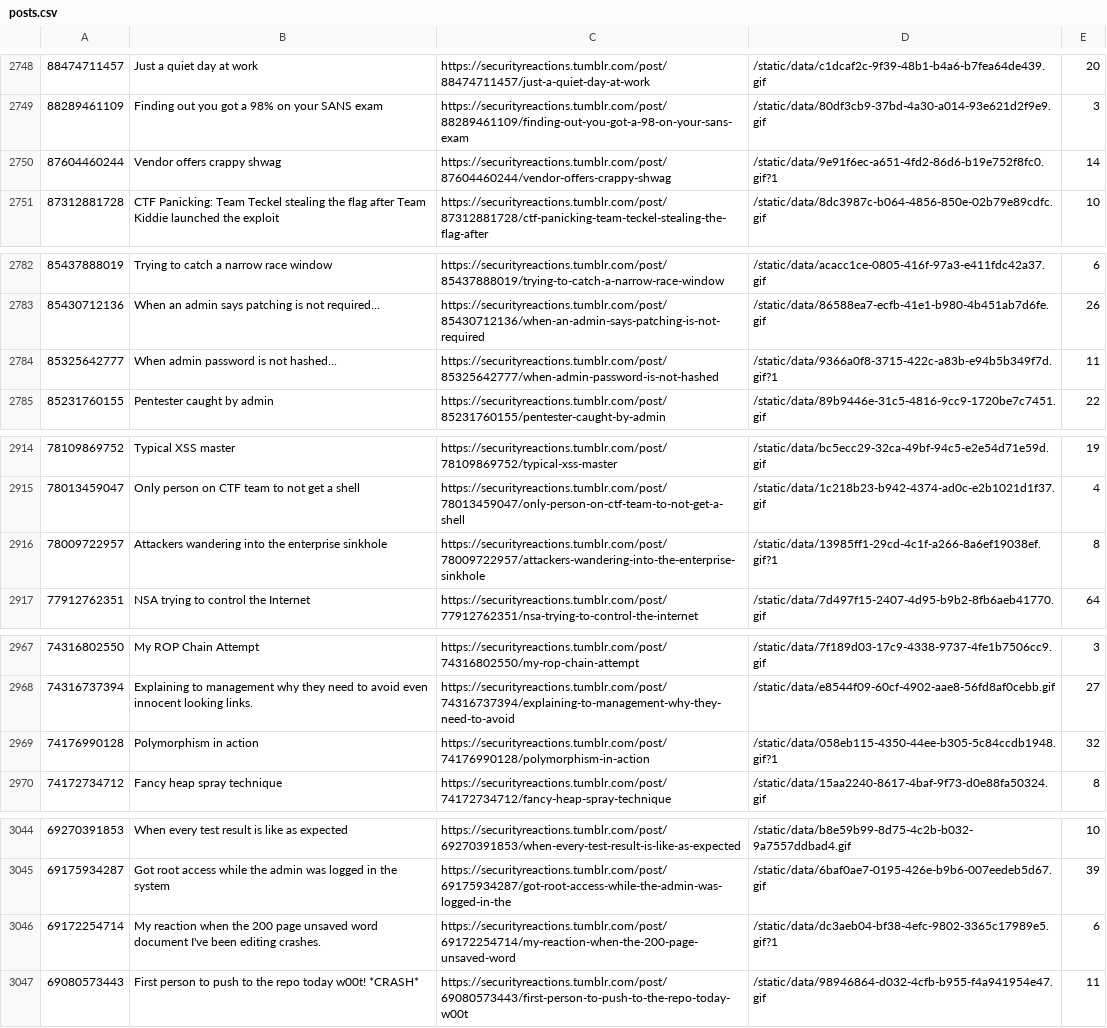
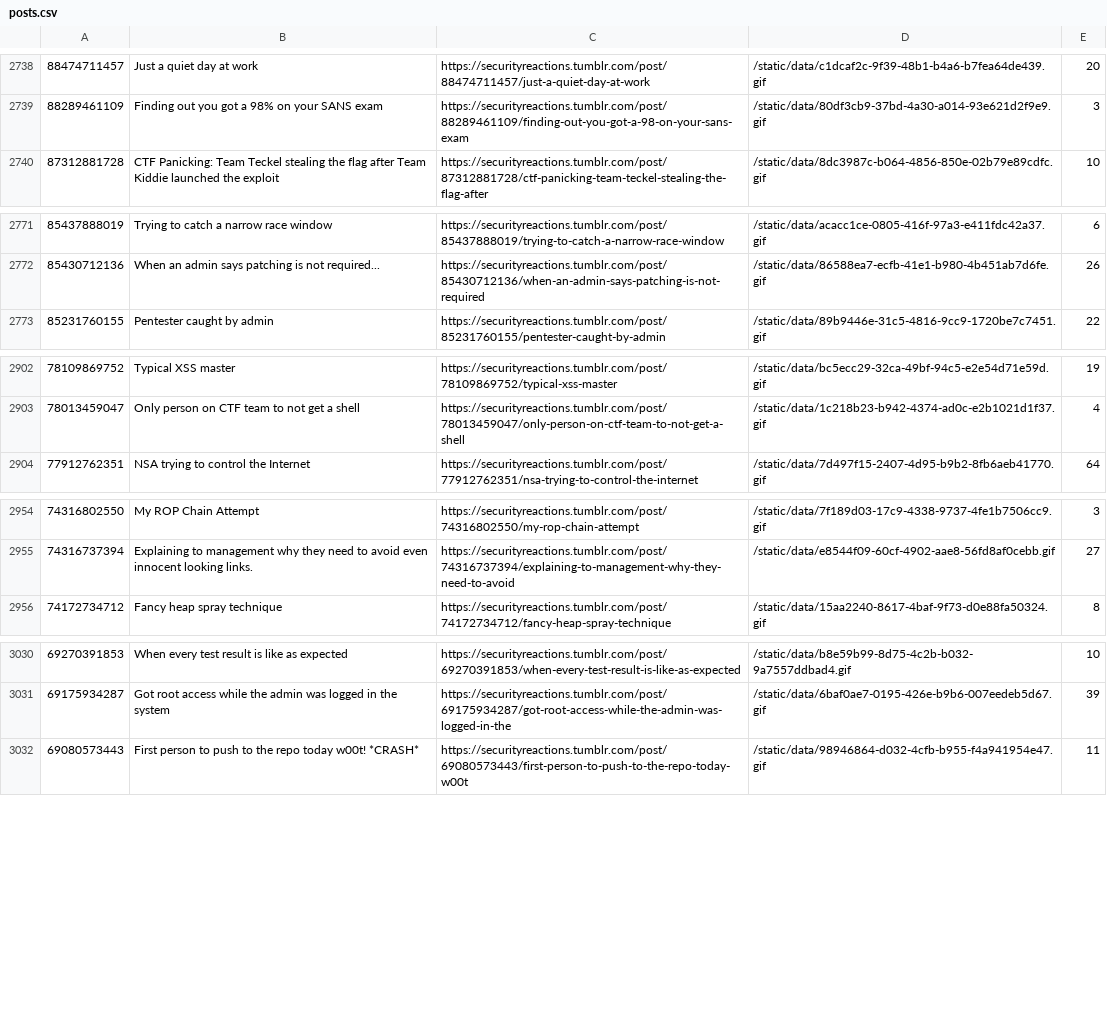
Before and after one commit to seanpm2001/reaction-pics, a CSV file: tumblr/data/posts.csv, drawn as a sheet; only a part is shown, gaps mark what is left out; the diff covers the shown part only; the diff names each change by its address in the sheet, - before the commit and + after, or states it on an @@ line.

```diff
--- a/tumblr/data/posts.csv
+++ b/tumblr/data/posts.csv
-row 2750: 87604460244 | Vendor offers crappy shwag | https://securityreactions.tumblr.com/post/87604460244/vendor-offers-crappy-shwag | /static/data/9e91f6ec-a651-4fd2-86d6-b19e752f8fc0.gif?1 | 14
-row 2784: 85325642777 | When admin password is not hashed... | https://securityreactions.tumblr.com/post/85325642777/when-admin-password-is-not-hashed | /static/data/9366a0f8-3715-422c-a83b-e94b5b349f7d.gif?1 | 11
-row 2916: 78009722957 | Attackers wandering into the enterprise sinkhole | https://securityreactions.tumblr.com/post/78009722957/attackers-wandering-into-the-enterprise-sinkhole | /static/data/13985ff1-29cd-4c1f-a266-8a6ef19038ef.gif?1 | 8
-row 2969: 74176990128 | Polymorphism in action | https://securityreactions.tumblr.com/post/74176990128/polymorphism-in-action | /static/data/058eb115-4350-44ee-b305-5c84ccdb1948.gif?1 | 32
-row 3046: 69172254714 | My reaction when the 200 page unsaved word document I've been editing crashes. | https://securityreactions.tumblr.com/post/69172254714/my-reaction-when-the-200-page-unsaved-word | /static/data/dc3aeb04-bf38-4efc-9802-3365c17989e5.gif?1 | 6
```
Also changed, not shown: 12 removed rows elsewhere in this file.
